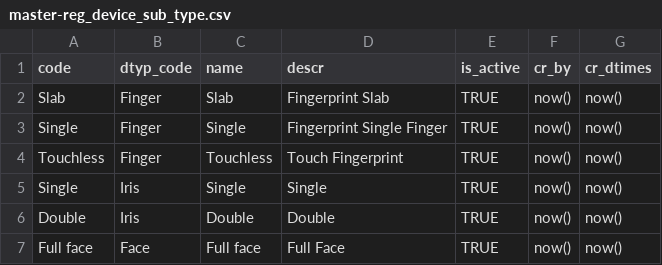
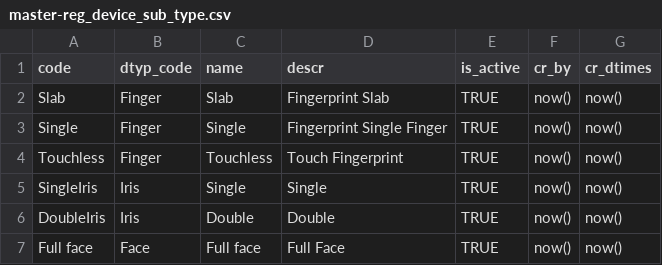
Before and after one commit to ckm007/otpmanager-new, a CSV file: db_scripts/mosip_master/dml/master-reg_device_sub_type.csv, drawn as a sheet.

Commit message:
Updated deployment scripts

```diff
--- a/db_scripts/mosip_master/dml/master-reg_device_sub_type.csv
+++ b/db_scripts/mosip_master/dml/master-reg_device_sub_type.csv
@@ -4,4 +4,4 @@ Single,Finger,Single,Fingerprint Single Finger,TRUE,now(),now()
 Touchless,Finger,Touchless,Touch Fingerprint,TRUE,now(),now()
-Single,Iris,Single,Single,TRUE,now(),now()
-Double,Iris,Double,Double,TRUE,now(),now()
+SingleIris,Iris,Single,Single,TRUE,now(),now()
+DoubleIris,Iris,Double,Double,TRUE,now(),now()
 Full face,Face,Full face,Full Face,TRUE,now(),now()
```
Also changed, not shown: 1 other file.
